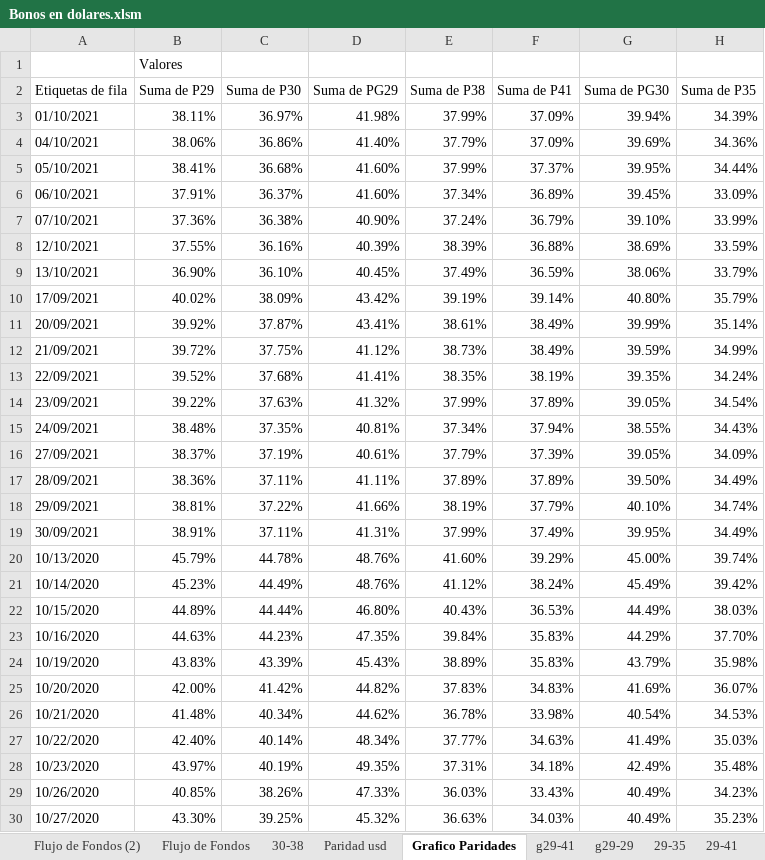
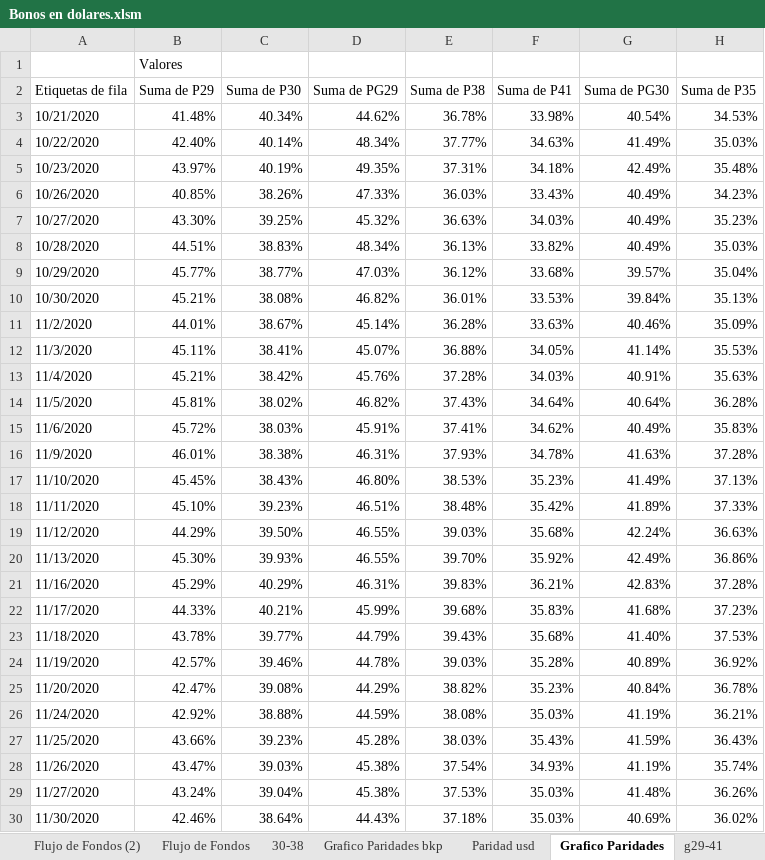
Before and after one commit to alferrelli/Excel-Bonos, an Excel workbook: Bonos en dolares.xlsm, sheet Grafico Paridades, drawn as a sheet; only a part is shown; the shorter side is filled out with more unchanged rows; values as stored, in another font and other column widths than the file's, no borders; charts and pictures not drawn; removed rows and columns are numbered as before the commit, all else as after; the diff covers the shown part only; the diff names each change by its address in the sheet, - before the commit and + after, or states it on an @@ line.

```diff
--- a/Bonos en dolares.xlsm (sheet Grafico Paridades)
+++ b/Bonos en dolares.xlsm (sheet Grafico Paridades)
+sheet tab: Grafico Paridades bkp
-row 3: 01/10/2021 | 38.11% | 36.97% | 41.98% | 37.99% | 37.09% | 39.94% | 34.39%
-row 4: 04/10/2021 | 38.06% | 36.86% | 41.40% | 37.79% | 37.09% | 39.69% | 34.36%
-row 5: 05/10/2021 | 38.41% | 36.68% | 41.60% | 37.99% | 37.37% | 39.95% | 34.44%
-row 6: 06/10/2021 | 37.91% | 36.37% | 41.60% | 37.34% | 36.89% | 39.45% | 33.09%
-row 7: 07/10/2021 | 37.36% | 36.38% | 40.90% | 37.24% | 36.79% | 39.10% | 33.99%
-row 8: 12/10/2021 | 37.55% | 36.16% | 40.39% | 38.39% | 36.88% | 38.69% | 33.59%
-row 9: 13/10/2021 | 36.90% | 36.10% | 40.45% | 37.49% | 36.59% | 38.06% | 33.79%
-row 10: 17/09/2021 | 40.02% | 38.09% | 43.42% | 39.19% | 39.14% | 40.80% | 35.79%
-row 11: 20/09/2021 | 39.92% | 37.87% | 43.41% | 38.61% | 38.49% | 39.99% | 35.14%
-row 12: 21/09/2021 | 39.72% | 37.75% | 41.12% | 38.73% | 38.49% | 39.59% | 34.99%
-row 13: 22/09/2021 | 39.52% | 37.68% | 41.41% | 38.35% | 38.19% | 39.35% | 34.24%
-row 14: 23/09/2021 | 39.22% | 37.63% | 41.32% | 37.99% | 37.89% | 39.05% | 34.54%
-row 15: 24/09/2021 | 38.48% | 37.35% | 40.81% | 37.34% | 37.94% | 38.55% | 34.43%
-row 16: 27/09/2021 | 38.37% | 37.19% | 40.61% | 37.79% | 37.39% | 39.05% | 34.09%
-row 17: 28/09/2021 | 38.36% | 37.11% | 41.11% | 37.89% | 37.89% | 39.50% | 34.49%
-row 18: 29/09/2021 | 38.81% | 37.22% | 41.66% | 38.19% | 37.79% | 40.10% | 34.74%
-row 19: 30/09/2021 | 38.91% | 37.11% | 41.31% | 37.99% | 37.49% | 39.95% | 34.49%
-row 20: 10/13/2020 | 45.79% | 44.78% | 48.76% | 41.60% | 39.29% | 45.00% | 39.74%
-row 21: 10/14/2020 | 45.23% | 44.49% | 48.76% | 41.12% | 38.24% | 45.49% | 39.42%
-row 22: 10/15/2020 | 44.89% | 44.44% | 46.80% | 40.43% | 36.53% | 44.49% | 38.03%
-row 23: 10/16/2020 | 44.63% | 44.23% | 47.35% | 39.84% | 35.83% | 44.29% | 37.70%
-row 24: 10/19/2020 | 43.83% | 43.39% | 45.43% | 38.89% | 35.83% | 43.79% | 35.98%
-row 25: 10/20/2020 | 42.00% | 41.42% | 44.82% | 37.83% | 34.83% | 41.69% | 36.07%
```
Also changed, not shown: 19 added rows and 7 edited cells elsewhere in this sheet, sheet g29-41, sheet Flujo de Fondos, sheet Paridad usd, sheet Flujo de Fondos (2), charts or pictures.
